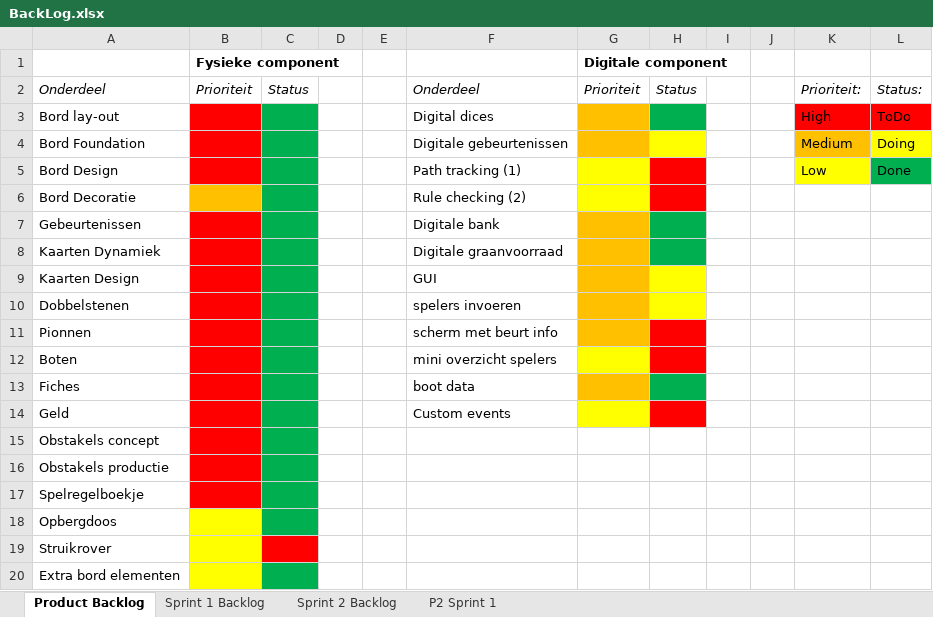
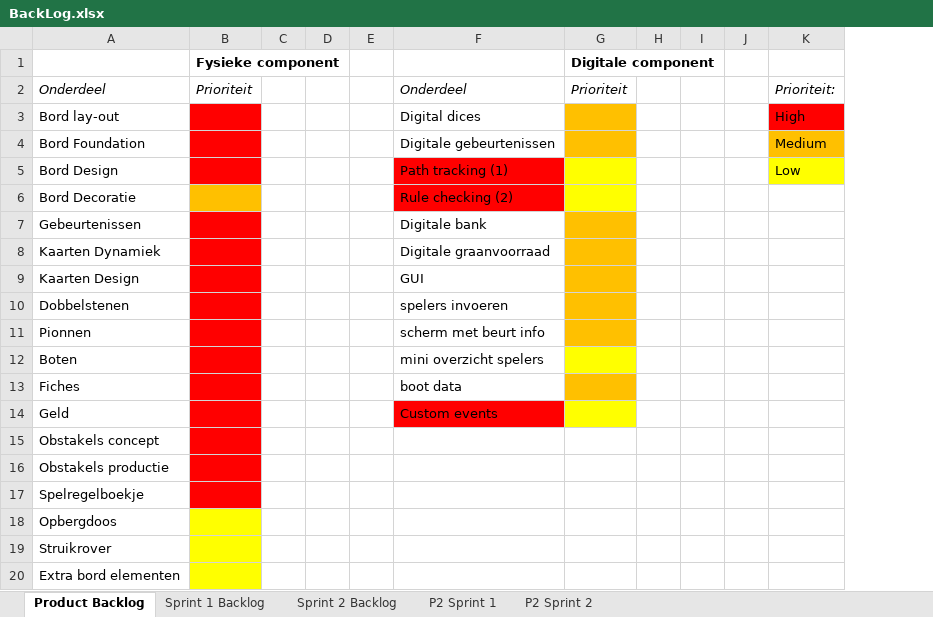
Before and after one commit to AlexandervVugt/DarkTimesMississippi, an Excel workbook: documentation/BackLog.xlsx, sheet Product Backlog, drawn as a sheet; values as stored, in another font and other column widths than the file's, no borders; removed rows and columns are numbered as before the commit, all else as after; the diff names each change by its address in the sheet, - before the commit and + after, or states it on an @@ line.

Commit message:
sprint planning

```diff
--- a/documentation/BackLog.xlsx (sheet Product Backlog)
+++ b/documentation/BackLog.xlsx (sheet Product Backlog)
+sheet tab: P2 Sprint 2
-column C, row 2: Status
+column C, empty
-column H, row 2: Status
+column H, empty
-column L, rows 2-5: Status: | ToDo | Doing | Done
-F5:F6 fill: none
+F5:F6 fill: #FF0000
-F14 fill: none
+F14 fill: #FF0000
```
